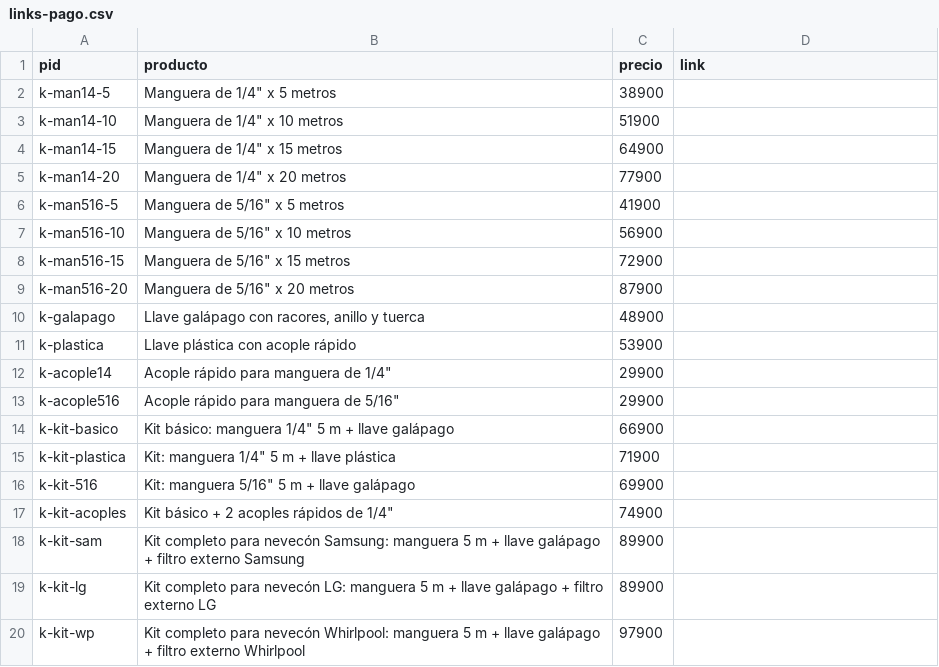
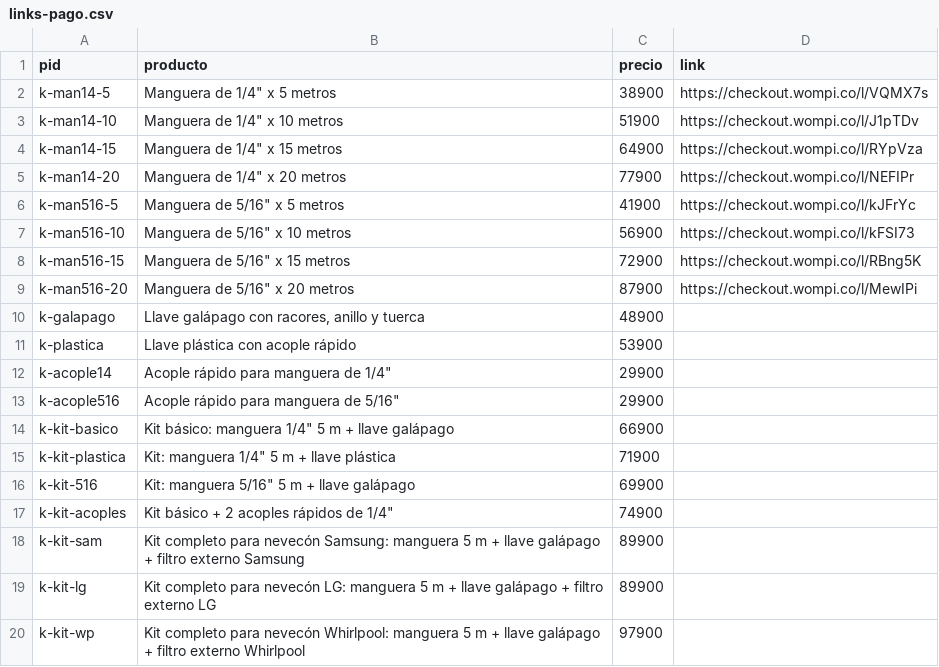
Before and after one commit to jimmycuenca293-cpu/s, a CSV file: tienda-kits-nevecones/links-pago.csv, drawn as a sheet.

```diff
--- a/tienda-kits-nevecones/links-pago.csv
+++ b/tienda-kits-nevecones/links-pago.csv
@@ -1,10 +1,10 @@
 pid,producto,precio,link
-k-man14-5,"Manguera de 1/4"" x 5 metros",38900,
-k-man14-10,"Manguera de 1/4"" x 10 metros",51900,
-k-man14-15,"Manguera de 1/4"" x 15 metros",64900,
-k-man14-20,"Manguera de 1/4"" x 20 metros",77900,
-k-man516-5,"Manguera de 5/16"" x 5 metros",41900,
-k-man516-10,"Manguera de 5/16"" x 10 metros",56900,
-k-man516-15,"Manguera de 5/16"" x 15 metros",72900,
-k-man516-20,"Manguera de 5/16"" x 20 metros",87900,
+k-man14-5,"Manguera de 1/4"" x 5 metros",38900,https://checkout.wompi.co/l/VQMX7s
+k-man14-10,"Manguera de 1/4"" x 10 metros",51900,https://checkout.wompi.co/l/J1pTDv
+k-man14-15,"Manguera de 1/4"" x 15 metros",64900,https://checkout.wompi.co/l/RYpVza
+k-man14-20,"Manguera de 1/4"" x 20 metros",77900,https://checkout.wompi.co/l/NEFIPr
+k-man516-5,"Manguera de 5/16"" x 5 metros",41900,https://checkout.wompi.co/l/kJFrYc
+k-man516-10,"Manguera de 5/16"" x 10 metros",56900,https://checkout.wompi.co/l/kFSI73
+k-man516-15,"Manguera de 5/16"" x 15 metros",72900,https://checkout.wompi.co/l/RBng5K
+k-man516-20,"Manguera de 5/16"" x 20 metros",87900,https://checkout.wompi.co/l/MewIPi
 k-galapago,"Llave galápago con racores, anillo y tuerca",48900,
```
Also changed, not shown: 1 other file.
